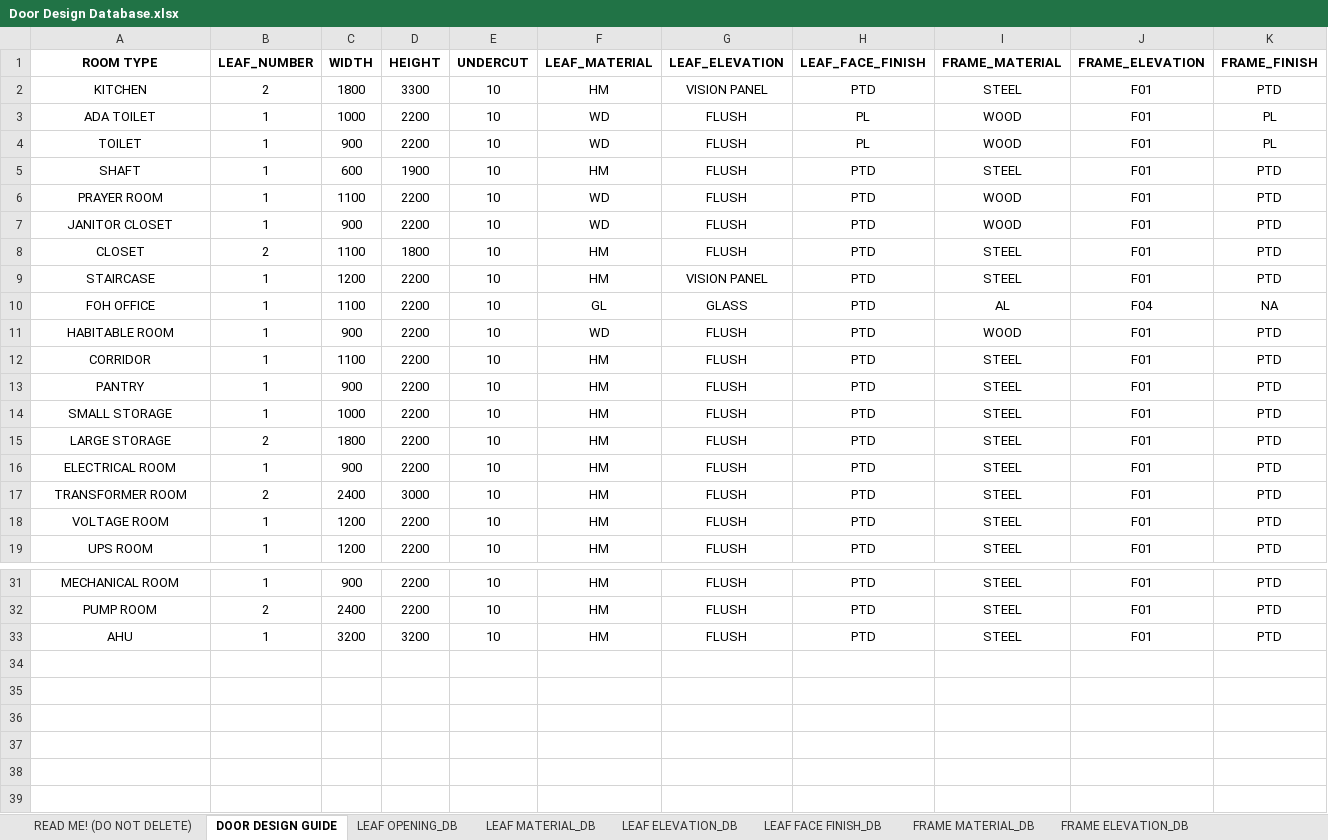
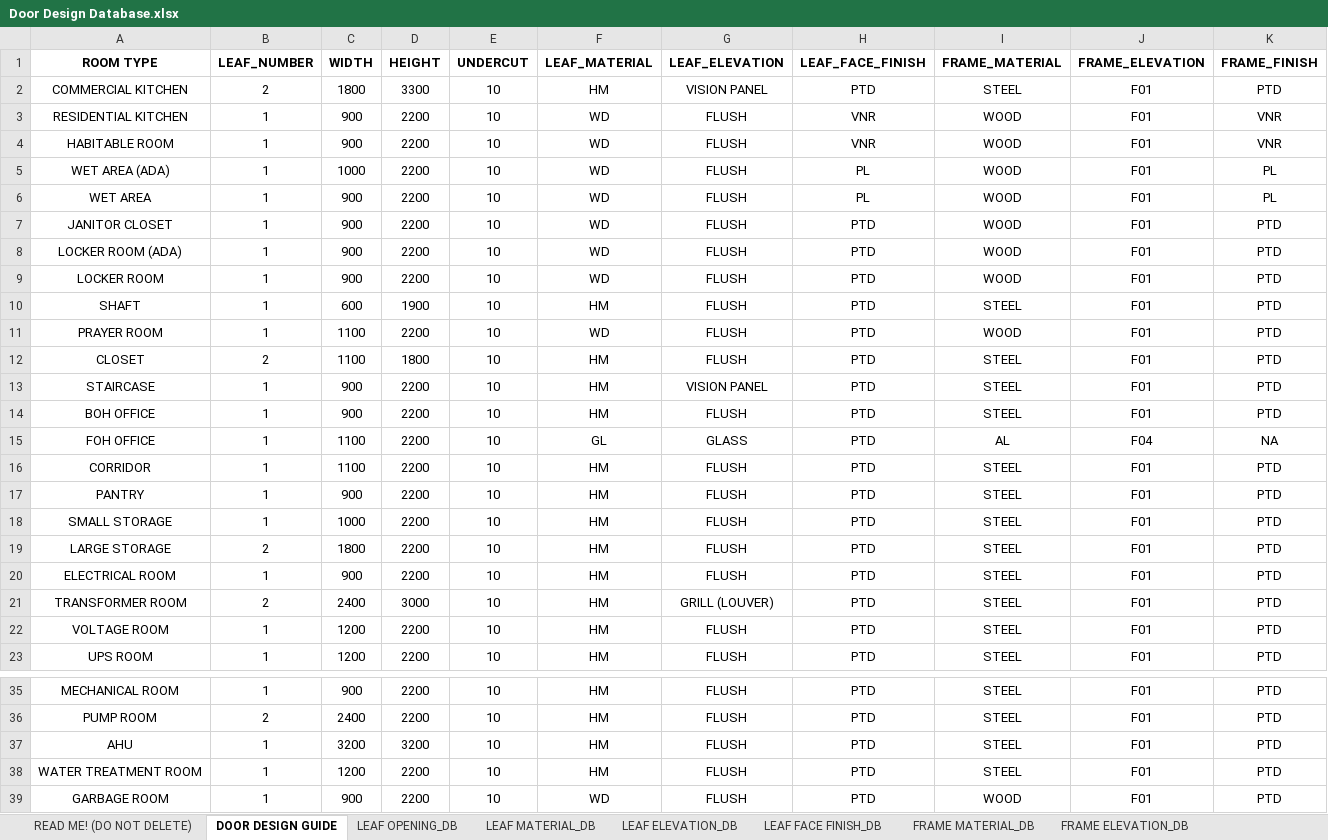
Before and after one commit to prajwalbkumar/pyArch, an Excel workbook: pyArch.extension/pyArch.tab/Doors.panel/Door Design Database.xlsx, sheet DOOR DESIGN GUIDE, drawn as a sheet; only a part is shown, gaps mark what is left out; values as stored, in another font and other column widths than the file's, no borders; removed rows and columns are numbered as before the commit, all else as after; the diff names each change by its address in the sheet, - before the commit and + after, or states it on an @@ line.

```diff
--- a/pyArch.extension/pyArch.tab/Doors.panel/Door Design Database.xlsx (sheet DOOR DESIGN GUIDE)
+++ b/pyArch.extension/pyArch.tab/Doors.panel/Door Design Database.xlsx (sheet DOOR DESIGN GUIDE)
-A2 (ROOM TYPE): KITCHEN
+A2 (ROOM TYPE): COMMERCIAL KITCHEN
+row 3: RESIDENTIAL KITCHEN | 1 | 900 | 2200 | 10 | WD | FLUSH | VNR | WOOD | F01 | VNR
+row 4: HABITABLE ROOM | 1 | 900 | 2200 | 10 | WD | FLUSH | VNR | WOOD | F01 | VNR
-A5 (ROOM TYPE): ADA TOILET
+A5 (ROOM TYPE): WET AREA (ADA)
-A6 (ROOM TYPE): TOILET
+A6 (ROOM TYPE): WET AREA
+row 8: LOCKER ROOM (ADA) | 1 | 900 | 2200 | 10 | WD | FLUSH | PTD | WOOD | F01 | PTD
+row 9: LOCKER ROOM | 1 | 900 | 2200 | 10 | WD | FLUSH | PTD | WOOD | F01 | PTD
-C13 (WIDTH): 1200
+C13 (WIDTH): 900
+row 14: BOH OFFICE | 1 | 900 | 2200 | 10 | HM | FLUSH | PTD | STEEL | F01 | PTD
-row 11: HABITABLE ROOM | 1 | 900 | 2200 | 10 | WD | FLUSH | PTD | WOOD | F01 | PTD
-G21 (LEAF_ELEVATION): FLUSH
+G21 (LEAF_ELEVATION): GRILL (LOUVER)
+row 38: WATER TREATMENT ROOM | 1 | 1200 | 2200 | 10 | HM | FLUSH | PTD | STEEL | F01 | PTD
+row 39: GARBAGE ROOM | 1 | 900 | 2200 | 10 | WD | FLUSH | PTD | WOOD | F01 | PTD
```
Also changed, not shown: 1 other file.
